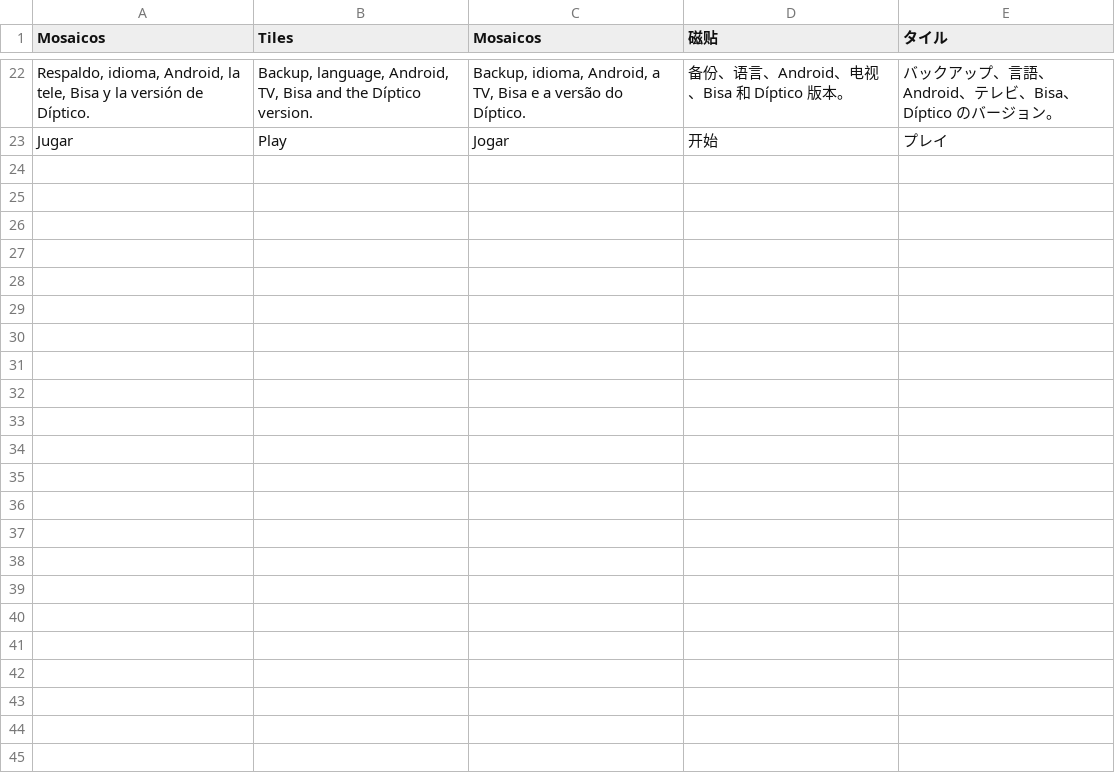
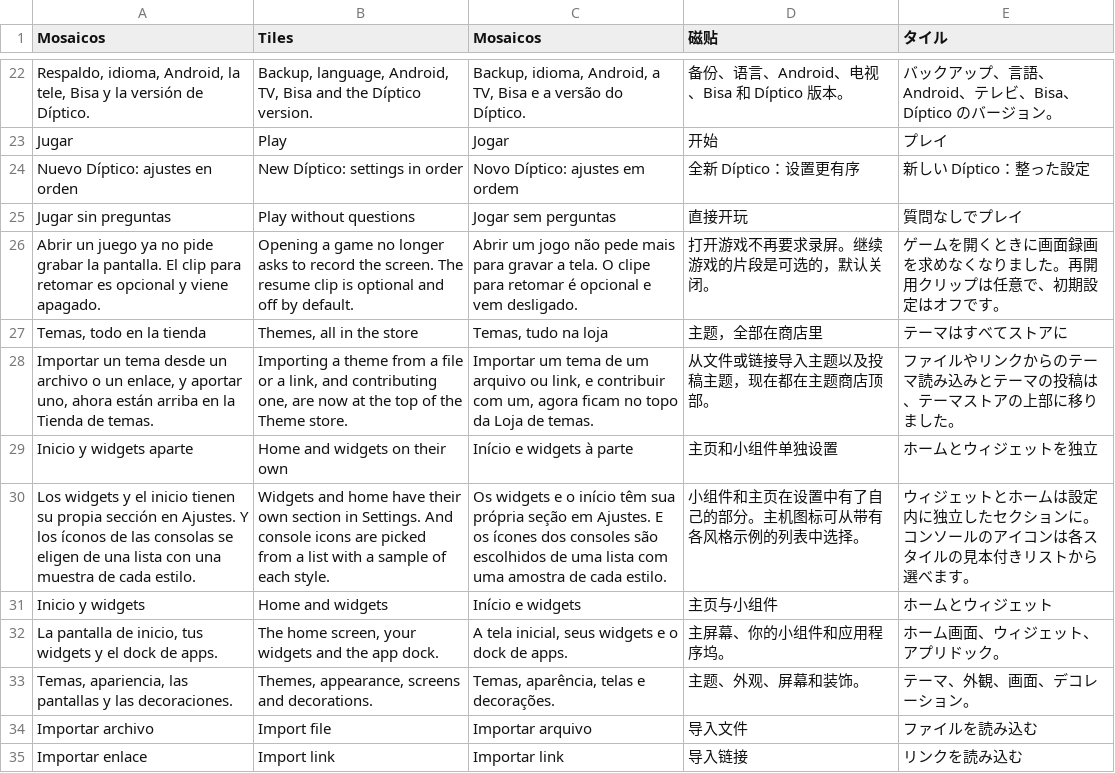
Before and after one commit to nikalbazu24/Diptico-frontend, a TSV file: herramientas/traducir/extras15.tsv, drawn as a sheet; only a part is shown, gaps mark what is left out.

```diff
--- a/herramientas/traducir/extras15.tsv
+++ b/herramientas/traducir/extras15.tsv
@@ -23 +23,13 @@ Respaldo, idioma, Android, la tele, Bisa y la versión de Díptico.	Backup, lang
 Jugar	Play	Jogar	开始	プレイ
+Nuevo Díptico: ajustes en orden	New Díptico: settings in order	Novo Díptico: ajustes em ordem	全新 Díptico：设置更有序	新しい Díptico：整った設定
+Jugar sin preguntas	Play without questions	Jogar sem perguntas	直接开玩	質問なしでプレイ
+Abrir un juego ya no pide grabar la pantalla. El clip para retomar es opcional y viene apagado.	Opening a game no longer asks to record the screen. The resume clip is optional and off by default.	Abrir um jogo não pede mais para gravar a tela. O clipe para retomar é opcional e vem desligado.	打开游戏不再要求录屏。继续游戏的片段是可选的，默认关闭。	ゲームを開くときに画面録画を求めなくなりました。再開用クリップは任意で、初期設定はオフです。
+Temas, todo en la tienda	Themes, all in the store	Temas, tudo na loja	主题，全部在商店里	テーマはすべてストアに
+Importar un tema desde un archivo o un enlace, y aportar uno, ahora están arriba en la Tienda de temas.	Importing a theme from a file or a link, and contributing one, are now at the top of the Theme store.	Importar um tema de um arquivo ou link, e contribuir com um, agora ficam no topo da Loja de temas.	从文件或链接导入主题以及投稿主题，现在都在主题商店顶部。	ファイルやリンクからのテーマ読み込みとテーマの投稿は、テーマストアの上部に移りました。
+Inicio y widgets aparte	Home and widgets on their own	Início e widgets à parte	主页和小组件单独设置	ホームとウィジェットを独立
+Los widgets y el inicio tienen su propia sección en Ajustes. Y los íconos de las consolas se eligen de una lista con una muestra de cada estilo.	Widgets and home have their own section in Settings. And console icons are picked from a list with a sample of each style.	Os widgets e o início têm sua própria seção em Ajustes. E os ícones dos consoles são escolhidos de uma lista com uma amostra de cada estilo.	小组件和主页在设置中有了自己的部分。主机图标可从带有各风格示例的列表中选择。	ウィジェットとホームは設定内に独立したセクションに。コンソールのアイコンは各スタイルの見本付きリストから選べます。
+Inicio y widgets	Home and widgets	Início e widgets	主页与小组件	ホームとウィジェット
+La pantalla de inicio, tus widgets y el dock de apps.	The home screen, your widgets and the app dock.	A tela inicial, seus widgets e o dock de apps.	主屏幕、你的小组件和应用程序坞。	ホーム画面、ウィジェット、アプリドック。
+Temas, apariencia, las pantallas y las decoraciones.	Themes, appearance, screens and decorations.	Temas, aparência, telas e decorações.	主题、外观、屏幕和装饰。	テーマ、外観、画面、デコレーション。
+Importar archivo	Import file	Importar arquivo	导入文件	ファイルを読み込む
+Importar enlace	Import link	Importar link	导入链接	リンクを読み込む
```
Also changed, not shown: 13 other files.
